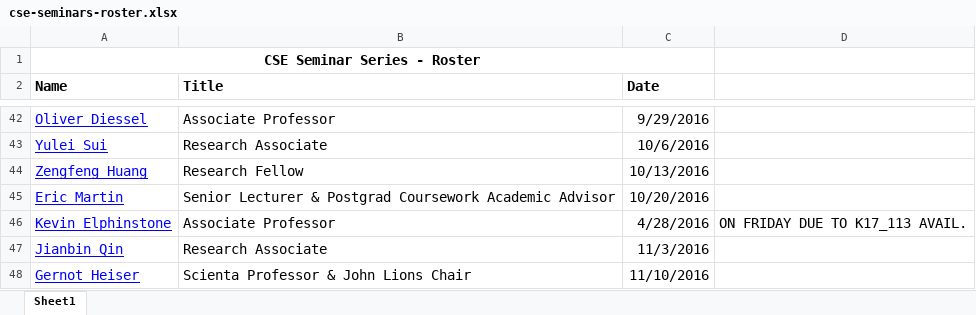
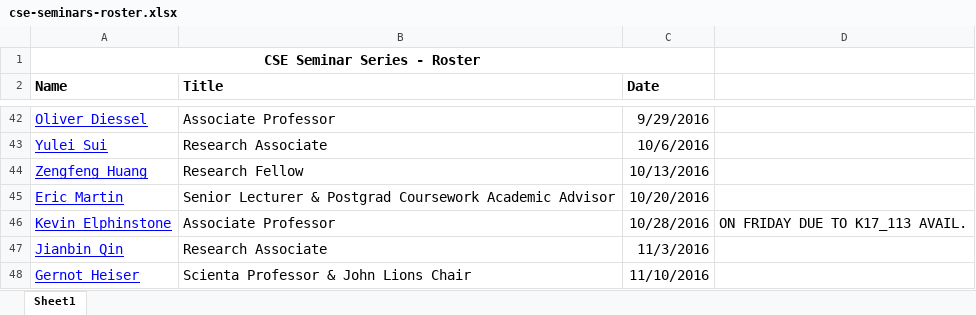
Before and after one commit to w-tingting/ebonilla.github.io, an Excel workbook: cse-seminars/cse-seminars-roster.xlsx, sheet Sheet1, drawn as a sheet; only a part is shown, gaps mark what is left out; values as stored, in another font and other column widths than the file's, no borders; the diff names each change by its address in the sheet, - before the commit and + after, or states it on an @@ line.

Commit message:
cse seminars

```diff
--- a/cse-seminars/cse-seminars-roster.xlsx (sheet Sheet1)
+++ b/cse-seminars/cse-seminars-roster.xlsx (sheet Sheet1)
-C46 (Date): 4/28/2016
+C46 (Date): 10/28/2016
```
Also changed, not shown: 1 other file.
